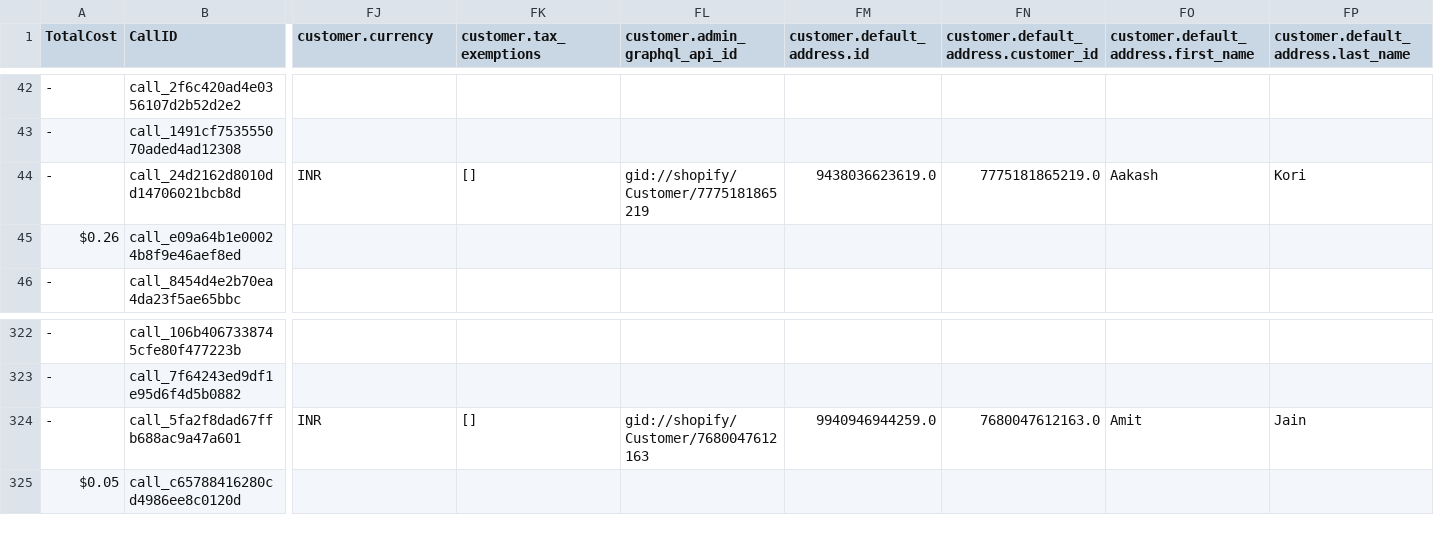
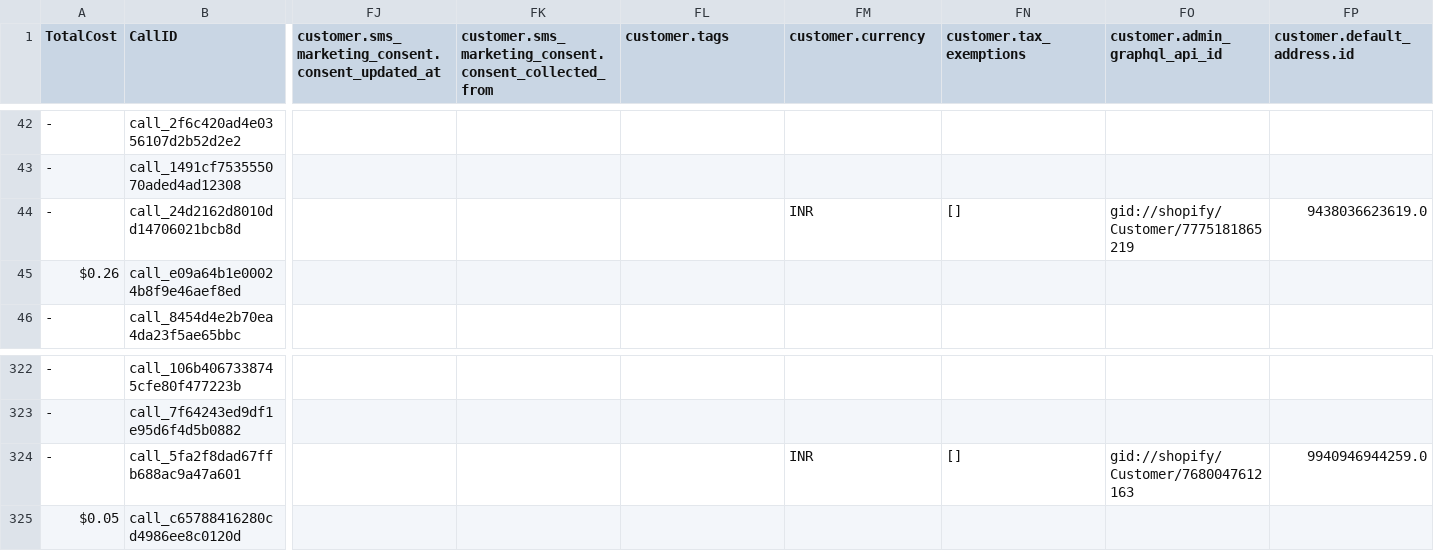
Before and after one commit to Urban-gabru-yog/Trimfinity_Dashboard_1104, a CSV file: data/merged_data.csv, drawn as a sheet; only a part is shown, gaps mark what is left out; the diff covers the shown part only; the diff names each change by its address in the sheet, - before the commit and + after, or states it on an @@ line.

```diff
--- a/data/merged_data.csv
+++ b/data/merged_data.csv
-FJ1: customer.currency
+FJ1: customer.sms_marketing_consent.consent_updated_at
-FK1: customer.tax_exemptions
+FK1: customer.sms_marketing_consent.consent_collected_from
-FL1: customer.admin_graphql_api_id
+FL1: customer.tags
-FM1: customer.default_address.id
+FM1: customer.currency
-FN1: customer.default_address.customer_id
+FN1: customer.tax_exemptions
-FO1: customer.default_address.first_name
+FO1: customer.admin_graphql_api_id
-FP1: customer.default_address.last_name
+FP1: customer.default_address.id
-FJ44: INR
+FJ44: (empty)
-FK44: []
+FK44: (empty)
-FL44 (customer.tags): gid://shopify/Customer/7775181865219
+FL44 (customer.tags): (empty)
-FM44 (customer.currency): 9438036623619.0
+FM44 (customer.currency): INR
-FN44 (customer.tax_exemptions): 7775181865219.0
+FN44 (customer.tax_exemptions): []
-FO44 (customer.admin_graphql_api_id): Aakash
+FO44 (customer.admin_graphql_api_id): gid://shopify/Customer/7775181865219
-FP44 (customer.default_address.id): Kori
+FP44 (customer.default_address.id): 9438036623619.0
-FJ324: INR
+FJ324: (empty)
-FK324: []
+FK324: (empty)
-FL324 (customer.tags): gid://shopify/Customer/7680047612163
+FL324 (customer.tags): (empty)
-FM324 (customer.currency): 9940946944259.0
+FM324 (customer.currency): INR
-FN324 (customer.tax_exemptions): 7680047612163.0
+FN324 (customer.tax_exemptions): []
-FO324 (customer.admin_graphql_api_id): Amit
+FO324 (customer.admin_graphql_api_id): gid://shopify/Customer/7680047612163
-FP324 (customer.default_address.id): Jain
+FP324 (customer.default_address.id): 9940946944259.0
```
Also changed, not shown: 96 edited cells elsewhere in this file, 1 other file.
